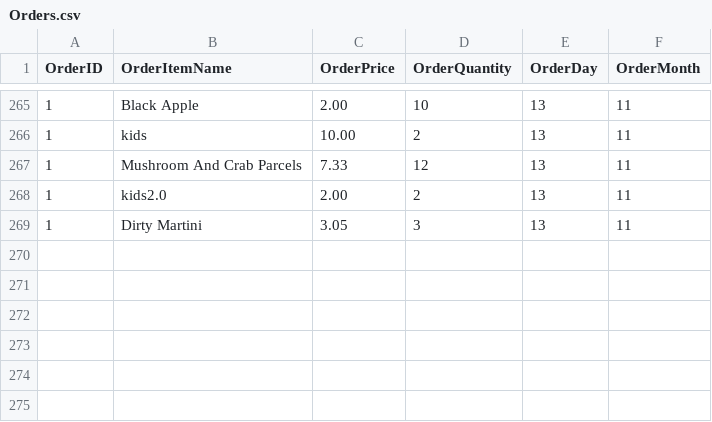
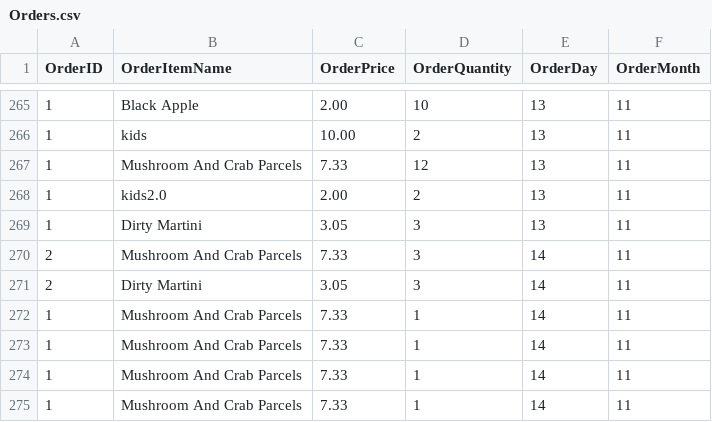
Before and after one commit to CodingTeeRex/RRPSS, a CSV file: src/Database/csv/Orders.csv, drawn as a sheet; only a part is shown, gaps mark what is left out.

```diff
--- a/src/Database/csv/Orders.csv
+++ b/src/Database/csv/Orders.csv
@@ -269 +269,7 @@ OrderID,OrderItemName,OrderPrice,OrderQuantity,OrderDay,OrderMonth
 1,Dirty Martini,3.05,3,13,11
+2,Mushroom And Crab Parcels,7.33,3,14,11
+2,Dirty Martini,3.05,3,14,11
+1,Mushroom And Crab Parcels,7.33,1,14,11
+1,Mushroom And Crab Parcels,7.33,1,14,11
+1,Mushroom And Crab Parcels,7.33,1,14,11
+1,Mushroom And Crab Parcels,7.33,1,14,11
```
Also changed, not shown: 4 other files.
